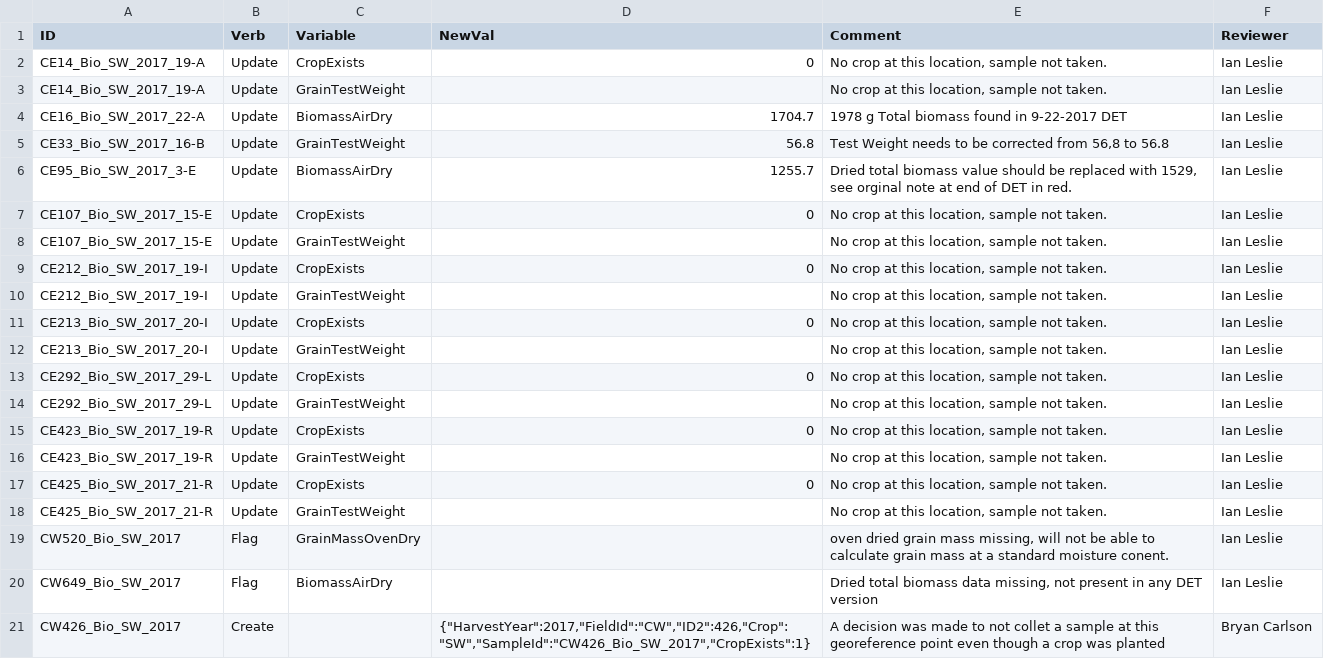
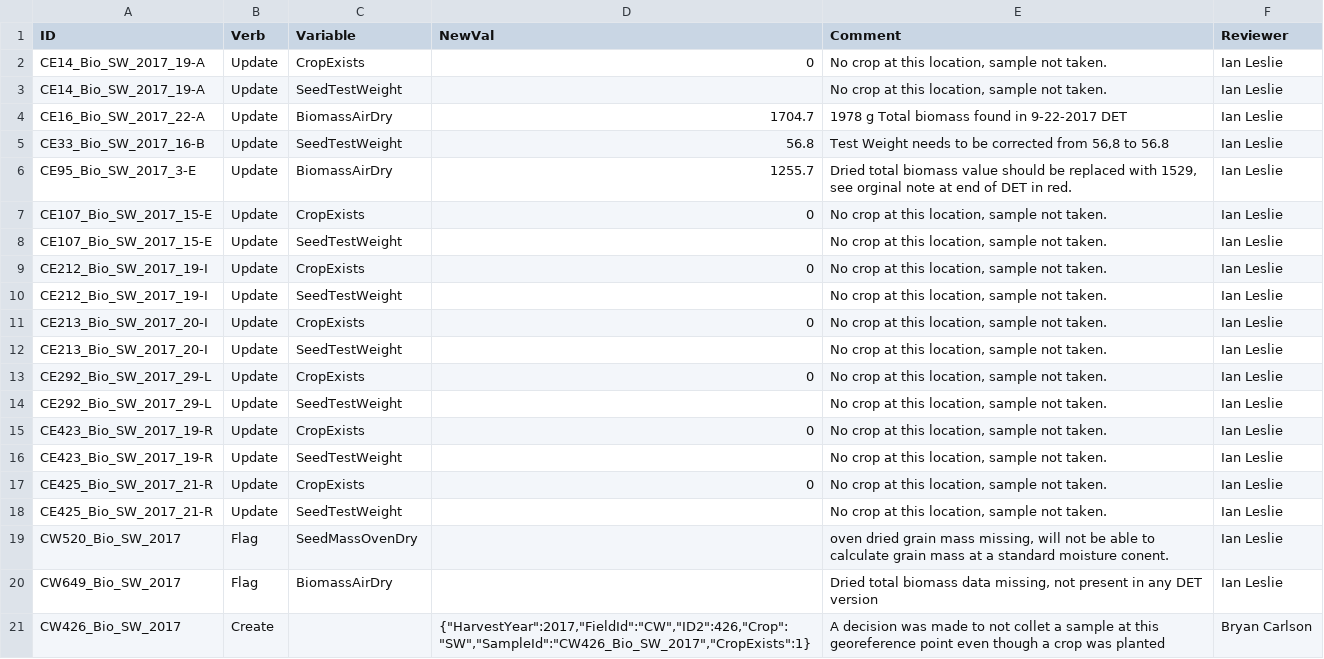
Before and after one commit to cafltar/CafPlantGridPointSurvey_ProcessHarvest, a CSV file: data/input/HarvestYear/HY2017/qaChangeFile_HandHarvestHY2017.csv, drawn as a sheet; only a part is shown.

```diff
--- a/data/input/HarvestYear/HY2017/qaChangeFile_HandHarvestHY2017.csv
+++ b/data/input/HarvestYear/HY2017/qaChangeFile_HandHarvestHY2017.csv
@@ -2,19 +2,19 @@ ID,Verb,Variable,NewVal,Comment,Reviewer
 CE14_Bio_SW_2017_19-A,Update,CropExists,0,"No crop at this location, sample not taken.",Ian Leslie
-CE14_Bio_SW_2017_19-A,Update,GrainTestWeight,,"No crop at this location, sample not taken.",Ian Leslie
+CE14_Bio_SW_2017_19-A,Update,SeedTestWeight,,"No crop at this location, sample not taken.",Ian Leslie
 CE16_Bio_SW_2017_22-A,Update,BiomassAirDry,1704.7,1978 g Total biomass found in 9-22-2017 DET,Ian Leslie
-CE33_Bio_SW_2017_16-B,Update,GrainTestWeight,56.8,"Test Weight needs to be corrected from 56,8 to 56.8",Ian Leslie
+CE33_Bio_SW_2017_16-B,Update,SeedTestWeight,56.8,"Test Weight needs to be corrected from 56,8 to 56.8",Ian Leslie
 CE95_Bio_SW_2017_3-E,Update,BiomassAirDry,1255.7,"Dried total biomass value should be replaced with 1529, see orginal note at end of DET in red. ",Ian Leslie
 CE107_Bio_SW_2017_15-E,Update,CropExists,0,"No crop at this location, sample not taken.",Ian Leslie
-CE107_Bio_SW_2017_15-E,Update,GrainTestWeight,,"No crop at this location, sample not taken.",Ian Leslie
+CE107_Bio_SW_2017_15-E,Update,SeedTestWeight,,"No crop at this location, sample not taken.",Ian Leslie
 CE212_Bio_SW_2017_19-I,Update,CropExists,0,"No crop at this location, sample not taken.",Ian Leslie
-CE212_Bio_SW_2017_19-I,Update,GrainTestWeight,,"No crop at this location, sample not taken.",Ian Leslie
+CE212_Bio_SW_2017_19-I,Update,SeedTestWeight,,"No crop at this location, sample not taken.",Ian Leslie
 CE213_Bio_SW_2017_20-I,Update,CropExists,0,"No crop at this location, sample not taken.",Ian Leslie
-CE213_Bio_SW_2017_20-I,Update,GrainTestWeight,,"No crop at this location, sample not taken.",Ian Leslie
+CE213_Bio_SW_2017_20-I,Update,SeedTestWeight,,"No crop at this location, sample not taken.",Ian Leslie
 CE292_Bio_SW_2017_29-L,Update,CropExists,0,"No crop at this location, sample not taken.",Ian Leslie
-CE292_Bio_SW_2017_29-L,Update,GrainTestWeight,,"No crop at this location, sample not taken.",Ian Leslie
+CE292_Bio_SW_2017_29-L,Update,SeedTestWeight,,"No crop at this location, sample not taken.",Ian Leslie
 CE423_Bio_SW_2017_19-R,Update,CropExists,0,"No crop at this location, sample not taken.",Ian Leslie
-CE423_Bio_SW_2017_19-R,Update,GrainTestWeight,,"No crop at this location, sample not taken.",Ian Leslie
+CE423_Bio_SW_2017_19-R,Update,SeedTestWeight,,"No crop at this location, sample not taken.",Ian Leslie
 CE425_Bio_SW_2017_21-R,Update,CropExists,0,"No crop at this location, sample not taken.",Ian Leslie
-CE425_Bio_SW_2017_21-R,Update,GrainTestWeight,,"No crop at this location, sample not taken.",Ian Leslie
-CW520_Bio_SW_2017,Flag,GrainMassOvenDry,,"oven dried grain mass missing, will not be able to calculate grain mass at a standard moisture conent.  ",Ian Leslie
+CE425_Bio_SW_2017_21-R,Update,SeedTestWeight,,"No crop at this location, sample not taken.",Ian Leslie
+CW520_Bio_SW_2017,Flag,SeedMassOvenDry,,"oven dried grain mass missing, will not be able to calculate grain mass at a standard moisture conent.  ",Ian Leslie
 CW649_Bio_SW_2017,Flag,BiomassAirDry,,"Dried total biomass data missing, not present in any DET version",Ian Leslie
```
Also changed, not shown: data/input/HarvestYear/HY2018/qaChangeFile_HandHarvestHY2018.csv, data/input/HarvestYear/HY2020/qaChangeFile_Harvest01.csv, 9 other files.
